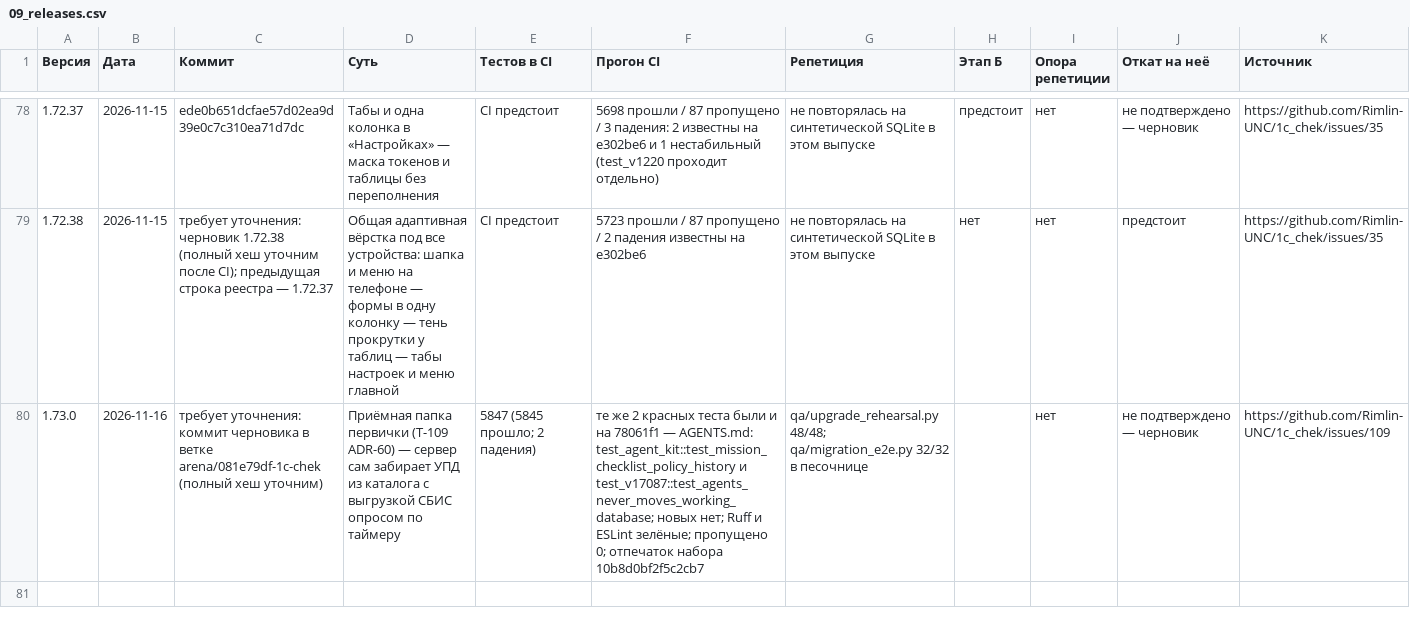
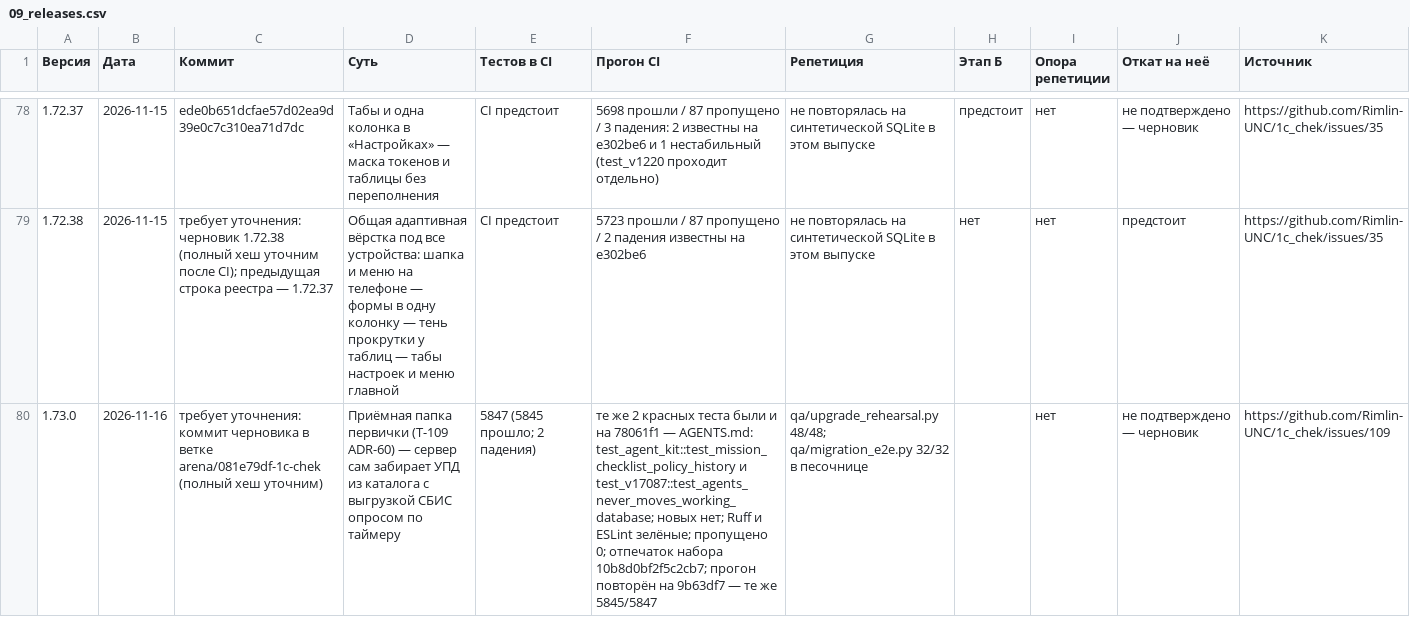
Before and after one commit to Rimlin-UNC/1c_chek, a CSV file: docs/kb/09_releases.csv, drawn as a sheet; only a part is shown, gaps mark what is left out; the diff names each change by its address in the sheet, - before the commit and + after, or states it on an @@ line.

Commit message:
v1.73.0: подтверждение итога CI повтором на 9b63df7
Co-authored-by: arena-agent <297053741+arena-agent@users.noreply.github.com>

```diff
--- a/docs/kb/09_releases.csv
+++ b/docs/kb/09_releases.csv
-F80 (Прогон CI): …отпечаток набора 10b8d0bf2f5c2cb7
+F80 (Прогон CI): …отпечаток набора 10b8d0bf2f5c2cb7; прогон повторён на 9b63df7 — те же 5845/5847
```
